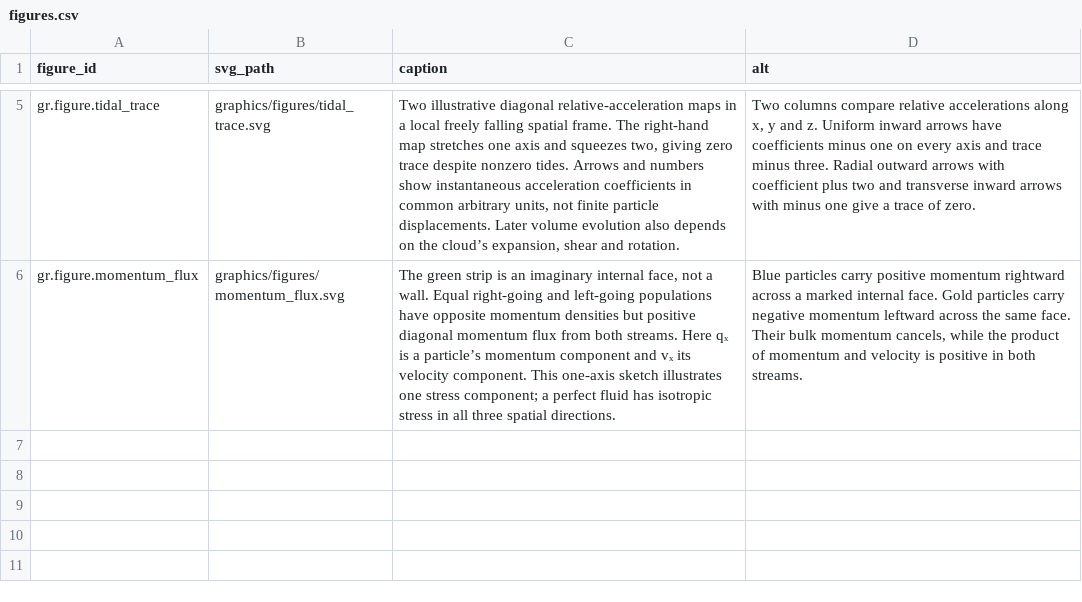
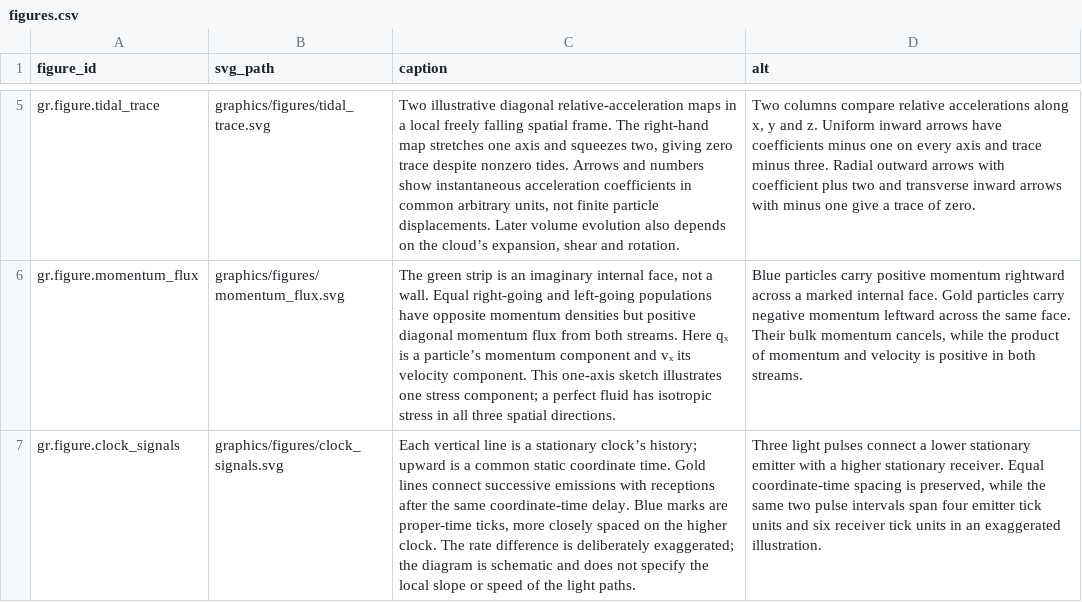
Before and after one commit to ipoole/sr-kg, a CSV file: domains/gr/data/figures.csv, drawn as a sheet; only a part is shown, gaps mark what is left out; the diff names each change by its address in the sheet, - before the commit and + after, or states it on an @@ line.

```diff
--- a/domains/gr/data/figures.csv
+++ b/domains/gr/data/figures.csv
+row 7: gr.figure.clock_signals | graphics/figures/clock_signals.svg | Each vertical line is a stationary clock’s history; upward is a common static coordinate time. Gold lines connect successive emissions with receptions after the same coordinate-time delay. Blue marks are proper-time ticks, more closely spaced on the higher clock. The rate difference is deliberately exaggerated; the diagram is schematic and does not specify the local slope or speed of the light paths. | Three light pulses connect a lower stationary emitter with a higher stationary receiver. Equal coordinate-time spacing is preserved, while the same two pulse intervals span four emitter tick units and six receiver tick units in an exaggerated illustration.
```
Also changed, not shown: domains/gr/data/content_blocks.csv, domains/gr/data/reference_links.csv, 3 other files.
